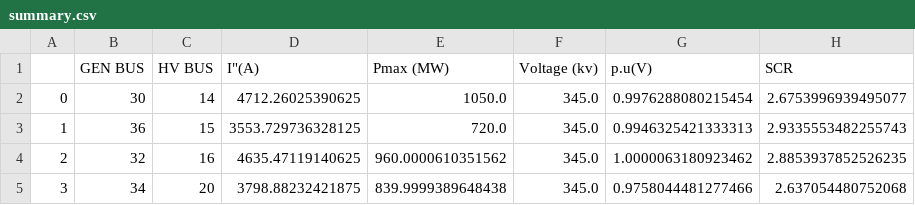
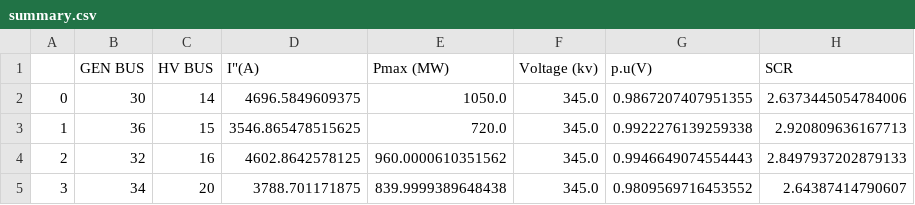
Before and after one commit to mnansary/pyPSSGA, a CSV file: summary.csv, drawn as a sheet.

```diff
--- a/summary.csv
+++ b/summary.csv
@@ -1,5 +1,5 @@
 ,GEN BUS,HV BUS,"I""(A)",Pmax (MW),Voltage (kv),p.u(V),SCR
-0,30,14,4712.26025390625,1050.0,345.0,0.9976288080215454,2.6753996939495077
-1,36,15,3553.729736328125,720.0,345.0,0.9946325421333313,2.9335553482255743
-2,32,16,4635.47119140625,960.0000610351562,345.0,1.0000063180923462,2.8853937852526235
-3,34,20,3798.88232421875,839.9999389648438,345.0,0.9758044481277466,2.637054480752068
+0,30,14,4696.5849609375,1050.0,345.0,0.9867207407951355,2.6373445054784006
+1,36,15,3546.865478515625,720.0,345.0,0.9922276139259338,2.920809636167713
+2,32,16,4602.8642578125,960.0000610351562,345.0,0.9946649074554443,2.8497937202879133
+3,34,20,3788.701171875,839.9999389648438,345.0,0.9809569716453552,2.64387414790607
```
Also changed, not shown: 3 other files.
